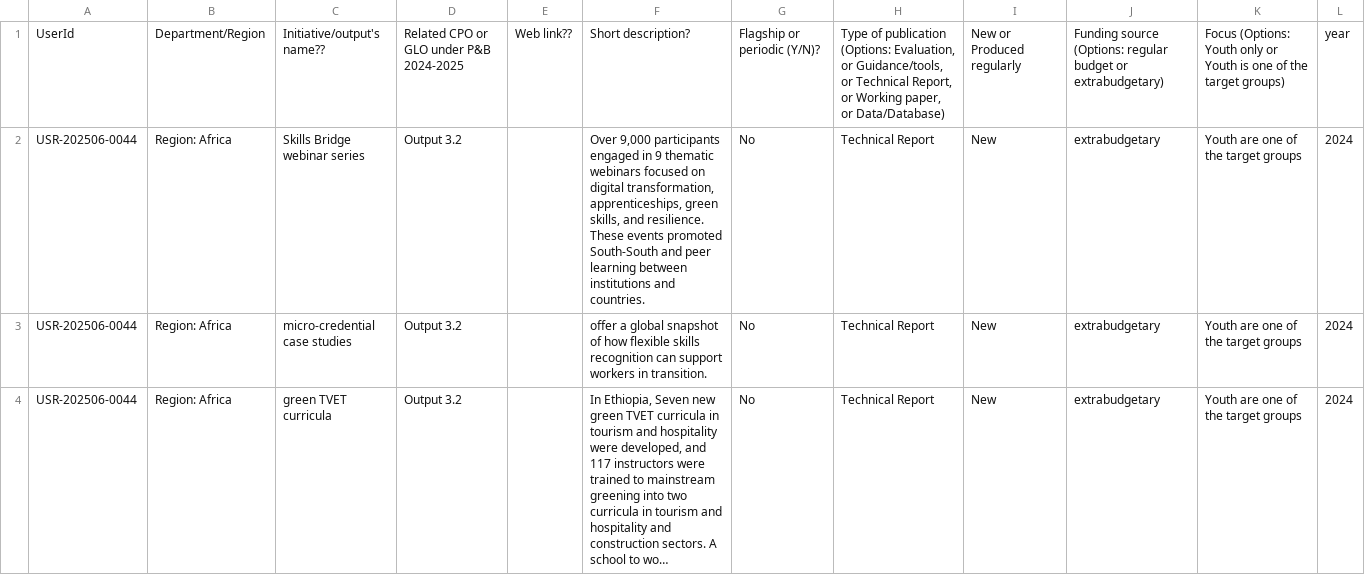
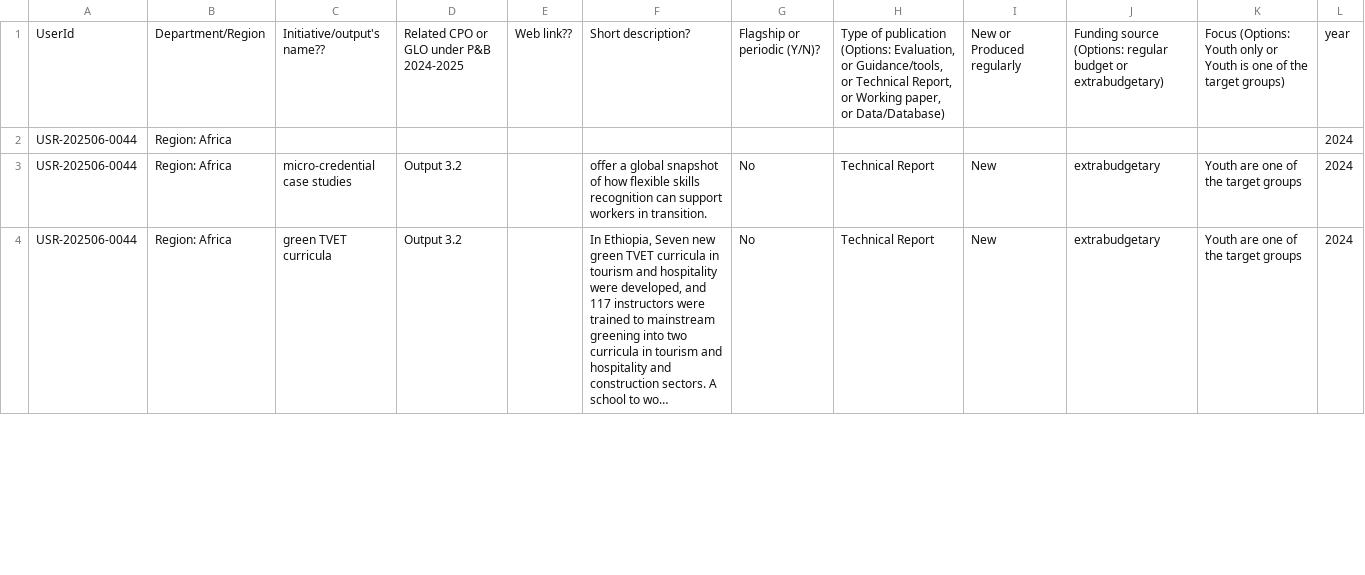
Before and after one commit to emplabyouth/emplabyeap, a CSV file: orignaldata/PART3_base_dataQ6.csv, drawn as a sheet; only a part is shown; long unchanged cells end in …; the diff covers the shown part only.

```diff
--- a/orignaldata/PART3_base_dataQ6.csv
+++ b/orignaldata/PART3_base_dataQ6.csv
@@ -1,3 +1,3 @@
 UserId,Department/Region,Initiative/output's name??,Related CPO or GLO under P&B 2024-2025,Web link??,Short description?,Flagship or periodic (Y/N)?,"Type of publication (Options: Evaluation, or Guidance/tools, or Technical Report, or Working paper, or Data/Database) ",New or Produced regularly,Funding source (Options: regular budget or extrabudgetary),Focus (Options: Youth only or Youth is one of the target groups),year
-USR-202506-0044,Region: Africa,Skills Bridge webinar series,Output 3.2,,"Over 9,000 participants engaged in 9 thematic webinars focused on digital transformation, apprenticeships, green skills, and resilience. These events promoted South-South and peer learning between institutions and countries.",No,Technical Report,New,extrabudgetary,Youth are one of the target groups,2024
+USR-202506-0044,Region: Africa,,,,,,,,,,2024
 USR-202506-0044,Region: Africa,micro-credential case studies,Output 3.2,,offer a global snapshot of how flexible skills recognition can support workers in transition.,No,Technical Report,New,extrabudgetary,Youth are one of the target groups,2024
```
Also changed, not shown: 1 added row, 1 removed row and 21 edited cells elsewhere in this file, orignaldata/PART3_base_dataQ10.csv, orignaldata/PART3_base_dataQ11.csv, 9 other files.
